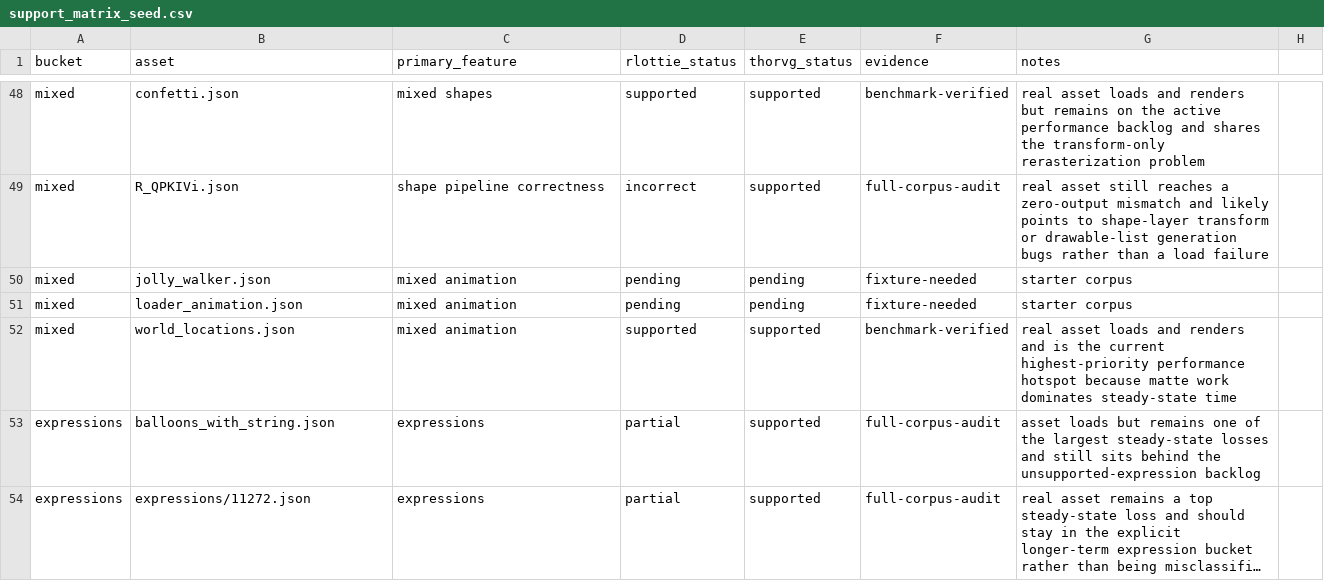
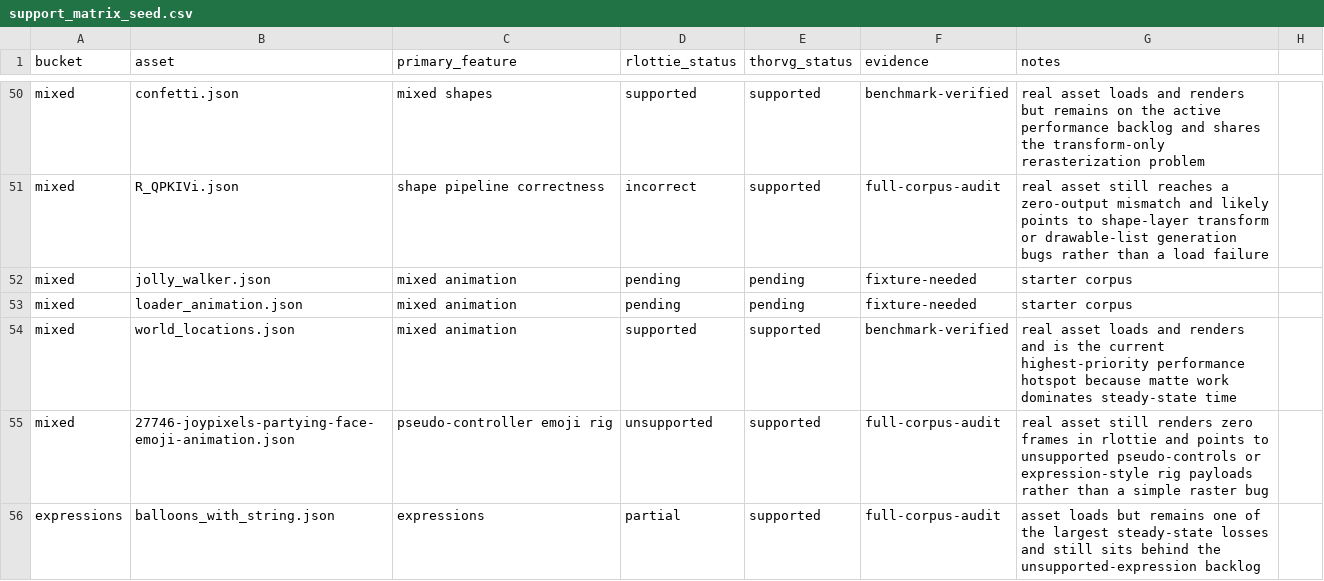
Before and after one commit to Samsung/rlottie, a CSV file: benchmarks/support_matrix_seed.csv, drawn as a sheet; only a part is shown, gaps mark what is left out; the shorter side is filled out with more unchanged rows; long unchanged cells end in …; the diff covers the shown part only.

Commit message:
docs: refresh layer effect and corpus gap review
Update the competition plan, support matrix, and benchmark README after the narrow ADBE Tint landing and a fresh thorvg.example full-corpus rerun.

The docs now record that narrow whole-layer Fill and Tint are supported on targeted fixtures, that the current corpus still has seven rlottie zero-output gaps, that stroke_dash is not a pure dash win case, and that parse-throughput priorities include page_slide, starburst, gradient_background, 32266, new_design, holdanimation, 16447, textblock, and uk_flag.

This keeps the backlog cold-reviewed: Tint is treated as a spec-surface expansion, not as evidence that the current ThorVG competition gaps are closed.

```diff
--- a/benchmarks/support_matrix_seed.csv
+++ b/benchmarks/support_matrix_seed.csv
@@ -52,2 +54,3 @@ mixed,loader_animation.json,mixed animation,pending,pending,fixture-needed,start
 mixed,world_locations.json,mixed animation,supported,supported,benchmark-verified,real asset loads and renders and is the current highest-priority performance hotspot because matte work dominates steady-state time
+mixed,27746-joypixels-partying-face-emoji-animation.json,pseudo-controller emoji rig,unsupported,supported,full-corpus-audit,real asset still renders zero frames in rlottie and points to unsupported pseudo-controls or expression-style rig payloads rather than a simple raster bug
 expressions,balloons_with_string.json,expressions,partial,supported,full-corpus-audit,asset loads but remains one of the largest steady-state losses and still sits behind the unsupported-expression backlog
```
Also changed, not shown: 4 added rows and 4 edited cells elsewhere in this file, 2 other files.
